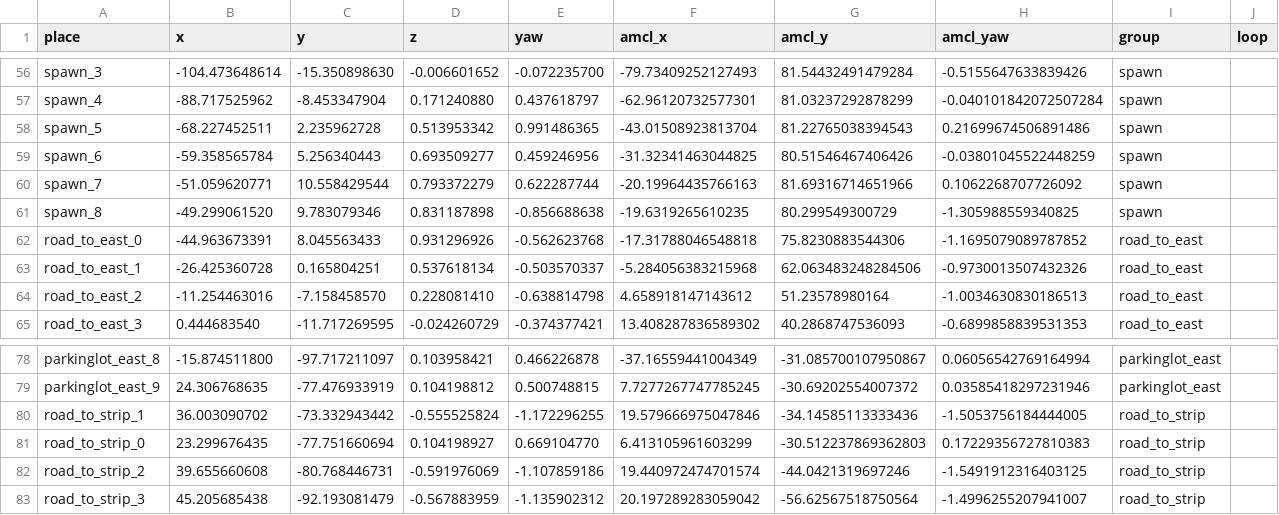
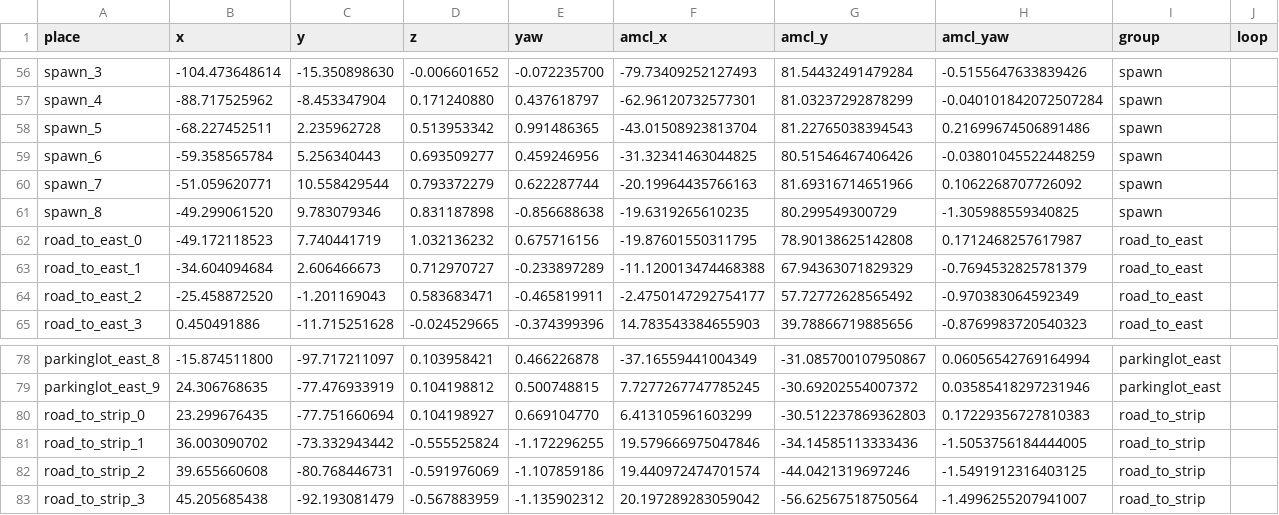
Before and after one commit to Lobbeb/Master_Thesis, a CSV file: maps/waypoints_baylands_groups.csv, drawn as a sheet; only a part is shown, gaps mark what is left out; the diff covers the shown part only.

```diff
--- a/maps/waypoints_baylands_groups.csv
+++ b/maps/waypoints_baylands_groups.csv
@@ -61,5 +61,5 @@ spawn_7,-51.059620771,10.558429544,0.793372279,0.622287744,-20.19964435766163,81
 spawn_8,-49.299061520,9.783079346,0.831187898,-0.856688638,-19.6319265610235,80.299549300729,-1.305988559340825,spawn,
-road_to_east_0,-44.963673391,8.045563433,0.931296926,-0.562623768,-17.31788046548818,75.8230883544306,-1.1695079089787852,road_to_east,
-road_to_east_1,-26.425360728,0.165804251,0.537618134,-0.503570337,-5.284056383215968,62.063483248284506,-0.9730013507432326,road_to_east,
-road_to_east_2,-11.254463016,-7.158458570,0.228081410,-0.638814798,4.658918147143612,51.23578980164,-1.0034630830186513,road_to_east,
-road_to_east_3,0.444683540,-11.717269595,-0.024260729,-0.374377421,13.408287836589302,40.2868747536093,-0.6899858839531353,road_to_east,
+road_to_east_0,-49.172118523,7.740441719,1.032136232,0.675716156,-19.87601550311795,78.90138625142808,0.1712468257617987,road_to_east,
+road_to_east_1,-34.604094684,2.606466673,0.712970727,-0.233897289,-11.120013474468388,67.94363071829329,-0.7694532825781379,road_to_east,
+road_to_east_2,-25.458872520,-1.201169043,0.583683471,-0.465819911,-2.4750147292754177,57.72772628565492,-0.970383064592349,road_to_east,
+road_to_east_3,0.450491886,-11.715251628,-0.024529665,-0.374399396,14.783543384655903,39.78866719885656,-0.8769983720540323,road_to_east,
@@ -79,4 +79,4 @@ parkinglot_east_8,-15.874511800,-97.717211097,0.103958421,0.466226878,-37.165594
 parkinglot_east_9,24.306768635,-77.476933919,0.104198812,0.500748815,7.7277267747785245,-30.69202554007372,0.03585418297231946,parkinglot_east,
+road_to_strip_0,23.299676435,-77.751660694,0.104198927,0.669104770,6.413105961603299,-30.512237869362803,0.17229356727810383,road_to_strip,
 road_to_strip_1,36.003090702,-73.332943442,-0.555525824,-1.172296255,19.579666975047846,-34.14585113333436,-1.5053756184444005,road_to_strip,
-road_to_strip_0,23.299676435,-77.751660694,0.104198927,0.669104770,6.413105961603299,-30.512237869362803,0.17229356727810383,road_to_strip,
 road_to_strip_2,39.655660608,-80.768446731,-0.591976069,-1.107859186,19.440972474701574,-44.0421319697246,-1.5491912316403125,road_to_strip,
```
Also changed, not shown: 30 edited cells elsewhere in this file, maps/waypoints_baylands.csv, 29 other files.
